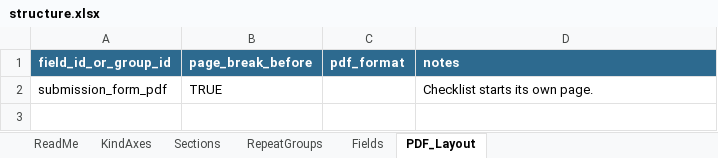
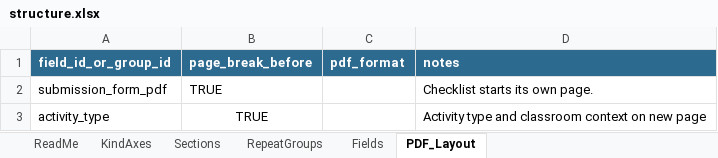
Before and after one commit to sgarrettroe/pac-submission-form, an Excel workbook: structure.xlsx, sheet PDF_Layout, drawn as a sheet; values as stored, in another font and other column widths than the file's, no borders; the diff names each change by its address in the sheet, - before the commit and + after, or states it on an @@ line.

Commit message:
fix: pdf page breaks

```diff
--- a/structure.xlsx (sheet PDF_Layout)
+++ b/structure.xlsx (sheet PDF_Layout)
+row 3: activity_type | TRUE |  | Activity type and classroom context on new page
```
Also changed, not shown: 1 other file.
